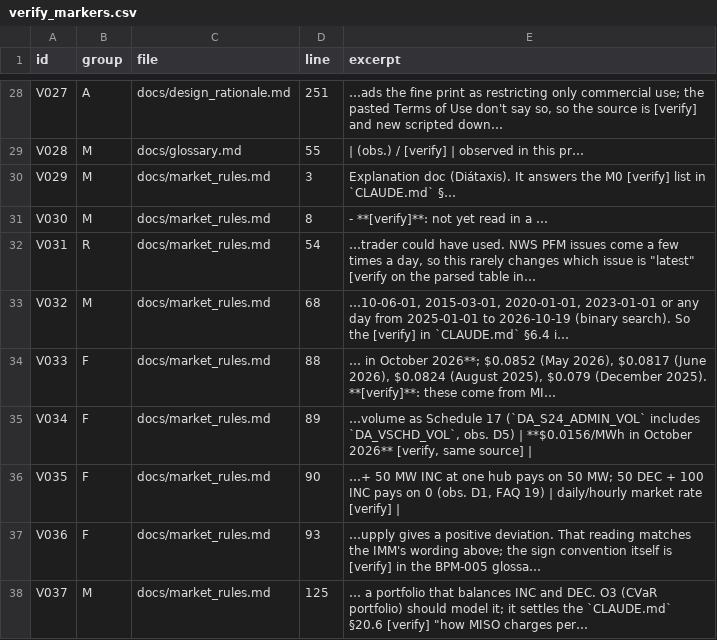
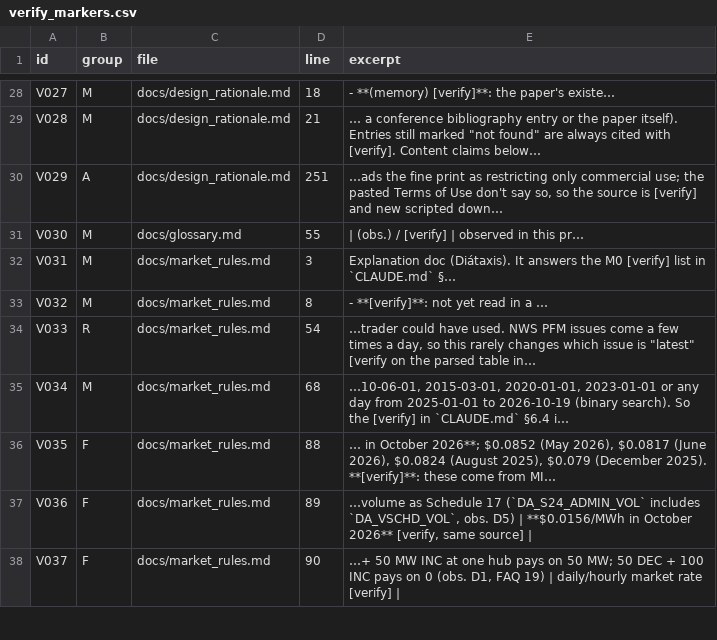
Before and after one commit to areebnaumanmir-lab/Evobots-Programming-Project, a CSV file: docs/data/verify_markers.csv, drawn as a sheet; only a part is shown, gaps mark what is left out; the diff covers the shown part only; the diff names each change by its address in the sheet, - before the commit and + after, or states it on an @@ line.

```diff
--- a/docs/data/verify_markers.csv
+++ b/docs/data/verify_markers.csv
-B28 (group): A
+B28 (group): M
-D28 (line): 251
+D28 (line): 18
-E28 (excerpt): …ads the fine print as restricting only commercial use; the pasted Terms of Use don't say so, so the source is [verify] and new scripted down…
+E28 (excerpt): - **(memory) [verify]**: the paper's existe…
-C29 (file): docs/glossary.md
+C29 (file): docs/design_rationale.md
-D29 (line): 55
+D29 (line): 21
-E29 (excerpt): | (obs.) / [verify] | observed in this pr…
+E29 (excerpt): … a conference bibliography entry or the paper itself). Entries still marked "not found" are always cited with [verify]. Content claims below…
-B30 (group): M
+B30 (group): A
-C30 (file): docs/market_rules.md
+C30 (file): docs/design_rationale.md
-D30 (line): 3
+D30 (line): 251
-E30 (excerpt): Explanation doc (Diátaxis). It answers the M0 [verify] list in `CLAUDE.md` §…
+E30 (excerpt): …ads the fine print as restricting only commercial use; the pasted Terms of Use don't say so, so the source is [verify] and new scripted down…
-C31 (file): docs/market_rules.md
+C31 (file): docs/glossary.md
-D31 (line): 8
+D31 (line): 55
-E31 (excerpt): - **[verify]**: not yet read in a …
+E31 (excerpt): | (obs.) / [verify] | observed in this pr…
-B32 (group): R
+B32 (group): M
-D32 (line): 54
+D32 (line): 3
-E32 (excerpt): …trader could have used. NWS PFM issues come a few times a day, so this rarely changes which issue is "latest" [verify on the parsed table in…
+E32 (excerpt): Explanation doc (Diátaxis). It answers the M0 [verify] list in `CLAUDE.md` §…
-D33 (line): 68
+D33 (line): 8
-E33 (excerpt): …10-06-01, 2015-03-01, 2020-01-01, 2023-01-01 or any day from 2025-01-01 to 2026-10-19 (binary search). So the [verify] in `CLAUDE.md` §6.4 i…
+E33 (excerpt): - **[verify]**: not yet read in a …
-B34 (group): F
+B34 (group): R
-D34 (line): 88
+D34 (line): 54
-E34 (excerpt): … in October 2026**; $0.0852 (May 2026), $0.0817 (June 2026), $0.0824 (August 2025), $0.079 (December 2025). **[verify]**: these come from MI…
+E34 (excerpt): …trader could have used. NWS PFM issues come a few times a day, so this rarely changes which issue is "latest" [verify on the parsed table in…
-B35 (group): F
+B35 (group): M
-D35 (line): 89
+D35 (line): 68
-E35 (excerpt): …volume as Schedule 17 (`DA_S24_ADMIN_VOL` includes `DA_VSCHD_VOL`, obs. D5) | **$0.0156/MWh in October 2026** [verify, same source] |
+E35 (excerpt): …10-06-01, 2015-03-01, 2020-01-01, 2023-01-01 or any day from 2025-01-01 to 2026-10-19 (binary search). So the [verify] in `CLAUDE.md` §6.4 i…
-D36 (line): 90
+D36 (line): 88
-E36 (excerpt): …+ 50 MW INC at one hub pays on 50 MW; 50 DEC + 100 INC pays on 0 (obs. D1, FAQ 19) | daily/hourly market rate [verify] |
+E36 (excerpt): … in October 2026**; $0.0852 (May 2026), $0.0817 (June 2026), $0.0824 (August 2025), $0.079 (December 2025). **[verify]**: these come from MI…
-D37 (line): 93
+D37 (line): 89
-E37 (excerpt): …upply gives a positive deviation. That reading matches the IMM's wording above; the sign convention itself is [verify] in the BPM-005 glossa…
+E37 (excerpt): …volume as Schedule 17 (`DA_S24_ADMIN_VOL` includes `DA_VSCHD_VOL`, obs. D5) | **$0.0156/MWh in October 2026** [verify, same source] |
-B38 (group): M
+B38 (group): F
-D38 (line): 125
+D38 (line): 90
-E38 (excerpt): … a portfolio that balances INC and DEC. O3 (CVaR portfolio) should model it; it settles the `CLAUDE.md` §20.6 [verify] "how MISO charges per…
+E38 (excerpt): …+ 50 MW INC at one hub pays on 50 MW; 50 DEC + 100 INC pays on 0 (obs. D1, FAQ 19) | daily/hourly market rate [verify] |
```
Also changed, not shown: 2 added rows and 47 edited cells elsewhere in this file, 7 other files.
